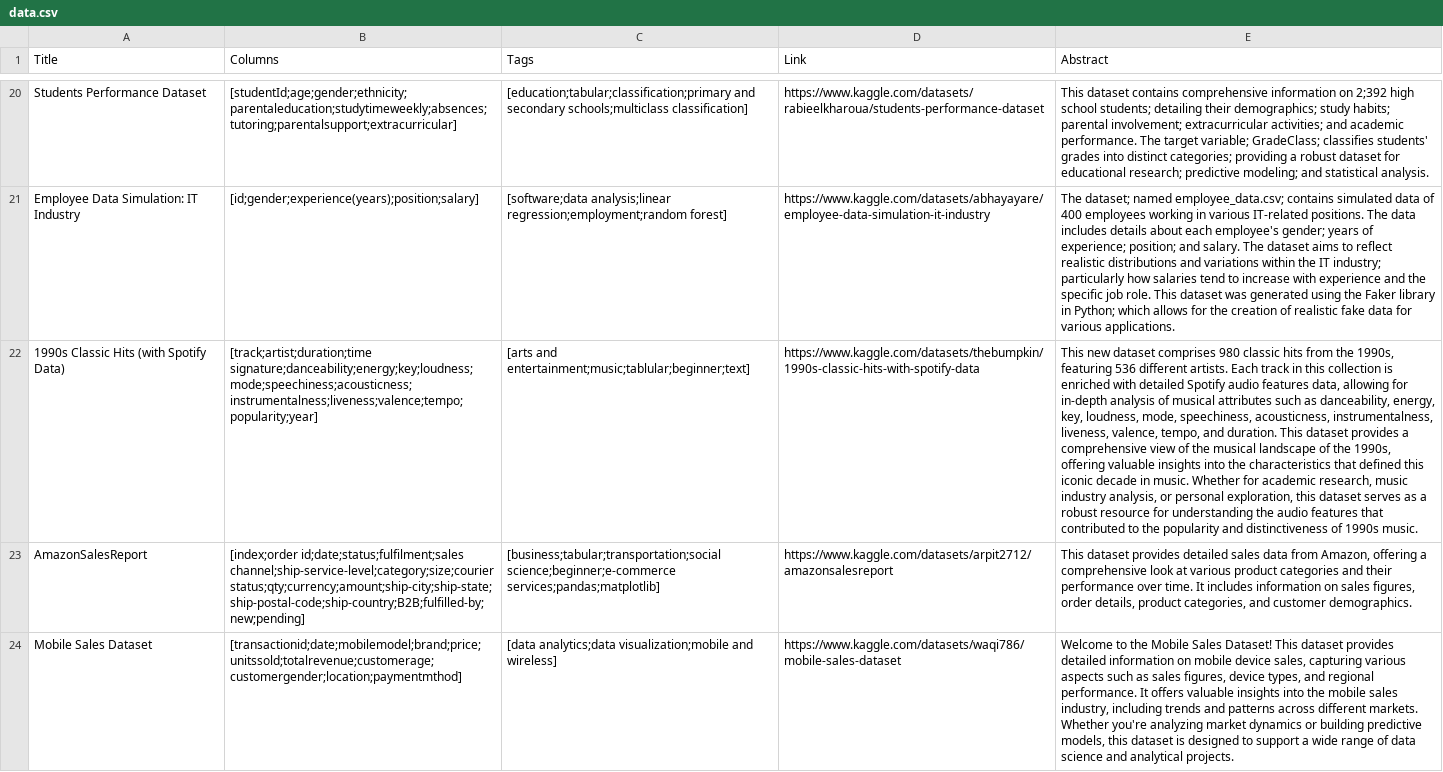
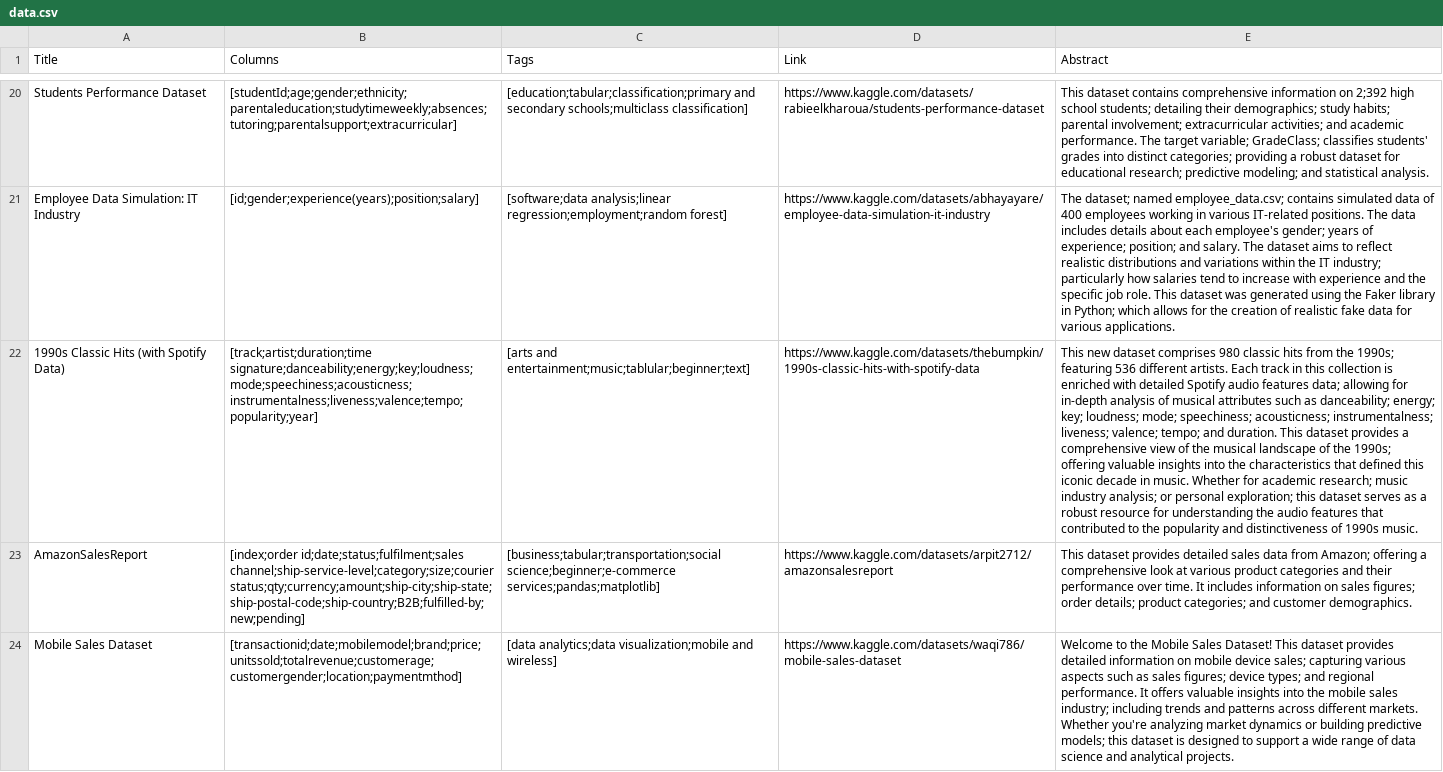
Before and after one commit to keertipatil1/NeuralDataHunt, a CSV file: data/data.csv, drawn as a sheet; only a part is shown, gaps mark what is left out; the diff covers the shown part only; the diff names each change by its address in the sheet, - before the commit and + after, or states it on an @@ line.

Commit message:
30 lines of data, works for now

```diff
--- a/data/data.csv
+++ b/data/data.csv
-E22 (Abstract): …from the 1990s, featuring 536 different artists. Each track in this collection is enriched with detailed Spotify audio features data, allowing for in-depth analysis of musical attributes such as danceability, energy, key, loudness, mode, speechiness, acousticness, instrumentalness, liveness, valence, tempo, and duration. This dataset provides a comprehensive view of the musical landscape of the 1990s, offering valuable insights into the characteristics that defined this iconic decade in music. Whether for academic research, music industry analysis, or personal exploration, this dataset…
+E22 (Abstract): …from the 1990s; featuring 536 different artists. Each track in this collection is enriched with detailed Spotify audio features data; allowing for in-depth analysis of musical attributes such as danceability; energy; key; loudness; mode; speechiness; acousticness; instrumentalness; liveness; valence; tempo; and duration. This dataset provides a comprehensive view of the musical landscape of the 1990s; offering valuable insights into the characteristics that defined this iconic decade in music. Whether for academic research; music industry analysis; or personal exploration; this dataset…
-E23 (Abstract): …data from Amazon, offering a comprehensive look at various product categories and their performance over time. It includes information on sales figures, order details, product categories, and customer…
+E23 (Abstract): …data from Amazon; offering a comprehensive look at various product categories and their performance over time. It includes information on sales figures; order details; product categories; and customer…
-E24 (Abstract): …mobile device sales, capturing various aspects such as sales figures, device types, and regional performance. It offers valuable insights into the mobile sales industry, including trends and patterns across different markets. Whether you're analyzing market dynamics or building predictive models, this dataset…
+E24 (Abstract): …mobile device sales; capturing various aspects such as sales figures; device types; and regional performance. It offers valuable insights into the mobile sales industry; including trends and patterns across different markets. Whether you're analyzing market dynamics or building predictive models; this dataset…
```
Also changed, not shown: 8 edited cells elsewhere in this file, 7 other files.
